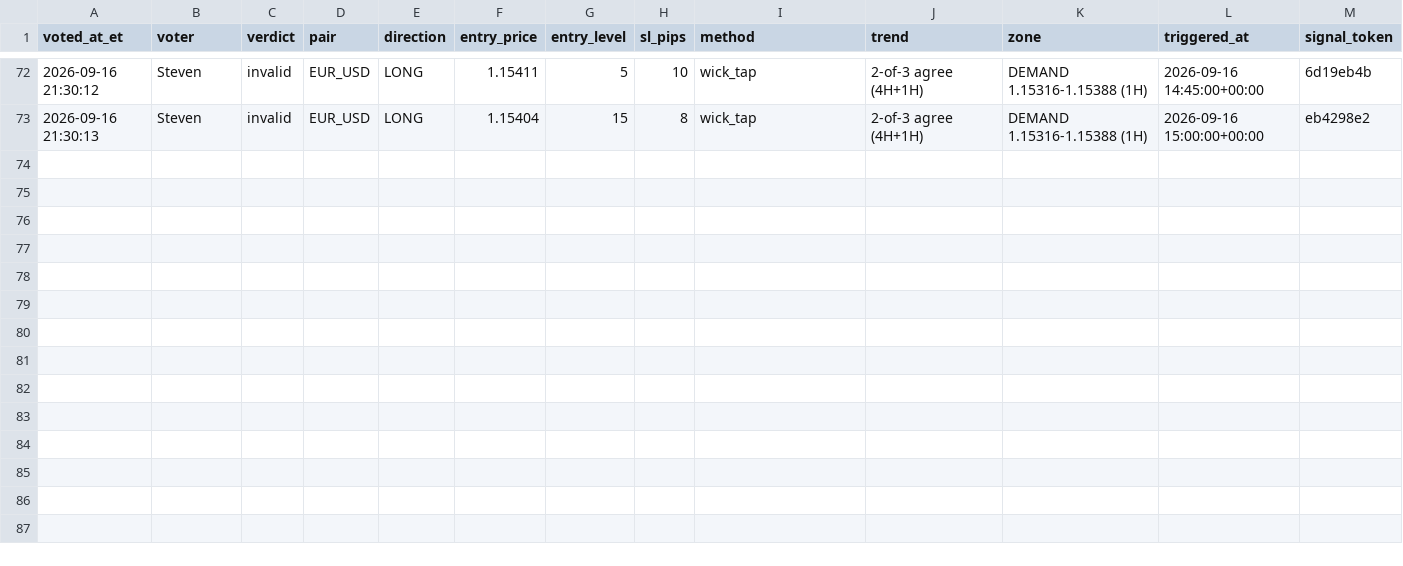
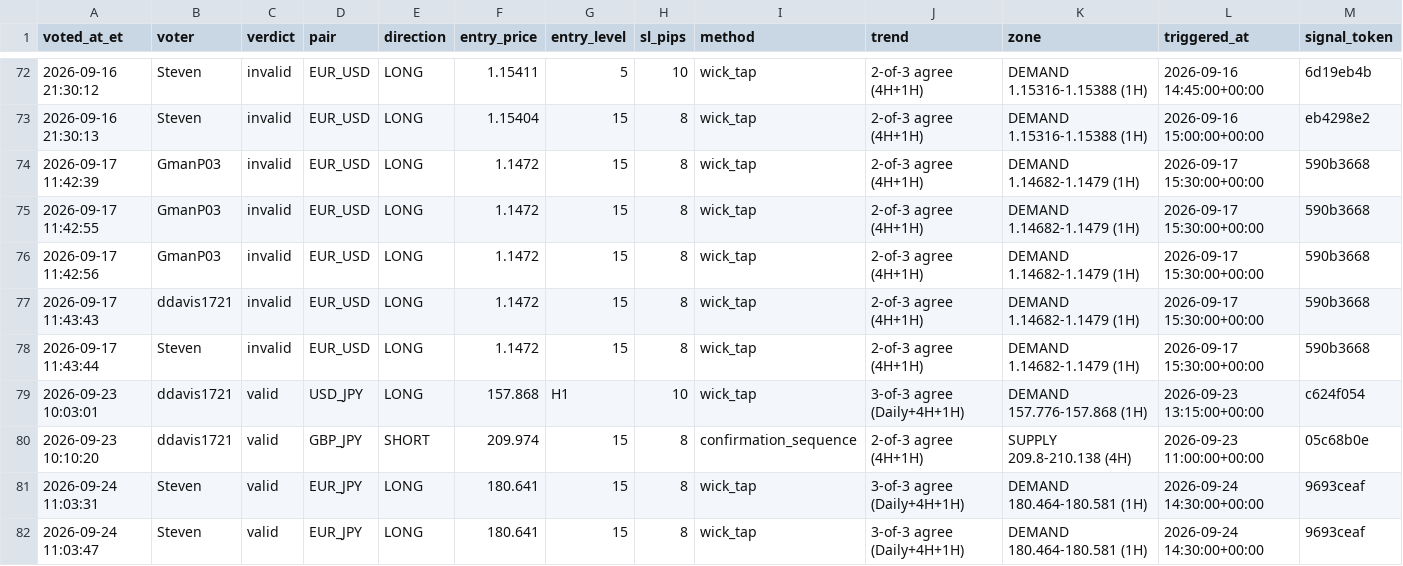
Before and after one commit to davistechpro/forex-session-bot, a CSV file: votes.csv, drawn as a sheet; only a part is shown, gaps mark what is left out.

```diff
--- a/votes.csv
+++ b/votes.csv
@@ -73 +73,10 @@ voted_at_et,voter,verdict,pair,direction,entry_price,entry_level,sl_pips,method,
 2026-09-16 21:30:13,Steven,invalid,EUR_USD,LONG,1.15404,15,8,wick_tap,2-of-3 agree (4H+1H),DEMAND 1.15316-1.15388 (1H),2026-09-16 15:00:00+00:00,eb4298e2
+2026-09-17 11:42:39,GmanP03,invalid,EUR_USD,LONG,1.1472,15,8,wick_tap,2-of-3 agree (4H+1H),DEMAND 1.14682-1.1479 (1H),2026-09-17 15:30:00+00:00,590b3668
+2026-09-17 11:42:55,GmanP03,invalid,EUR_USD,LONG,1.1472,15,8,wick_tap,2-of-3 agree (4H+1H),DEMAND 1.14682-1.1479 (1H),2026-09-17 15:30:00+00:00,590b3668
+2026-09-17 11:42:56,GmanP03,invalid,EUR_USD,LONG,1.1472,15,8,wick_tap,2-of-3 agree (4H+1H),DEMAND 1.14682-1.1479 (1H),2026-09-17 15:30:00+00:00,590b3668
+2026-09-17 11:43:43,ddavis1721,invalid,EUR_USD,LONG,1.1472,15,8,wick_tap,2-of-3 agree (4H+1H),DEMAND 1.14682-1.1479 (1H),2026-09-17 15:30:00+00:00,590b3668
+2026-09-17 11:43:44,Steven,invalid,EUR_USD,LONG,1.1472,15,8,wick_tap,2-of-3 agree (4H+1H),DEMAND 1.14682-1.1479 (1H),2026-09-17 15:30:00+00:00,590b3668
+2026-09-23 10:03:01,ddavis1721,valid,USD_JPY,LONG,157.868,H1,10,wick_tap,3-of-3 agree (Daily+4H+1H),DEMAND 157.776-157.868 (1H),2026-09-23 13:15:00+00:00,c624f054
+2026-09-23 10:10:20,ddavis1721,valid,GBP_JPY,SHORT,209.974,15,8,confirmation_sequence,2-of-3 agree (4H+1H),SUPPLY 209.8-210.138 (4H),2026-09-23 11:00:00+00:00,05c68b0e
+2026-09-24 11:03:31,Steven,valid,EUR_JPY,LONG,180.641,15,8,wick_tap,3-of-3 agree (Daily+4H+1H),DEMAND 180.464-180.581 (1H),2026-09-24 14:30:00+00:00,9693ceaf
+2026-09-24 11:03:47,Steven,valid,EUR_JPY,LONG,180.641,15,8,wick_tap,3-of-3 agree (Daily+4H+1H),DEMAND 180.464-180.581 (1H),2026-09-24 14:30:00+00:00,9693ceaf
```
Also changed, not shown: 4 other files.
